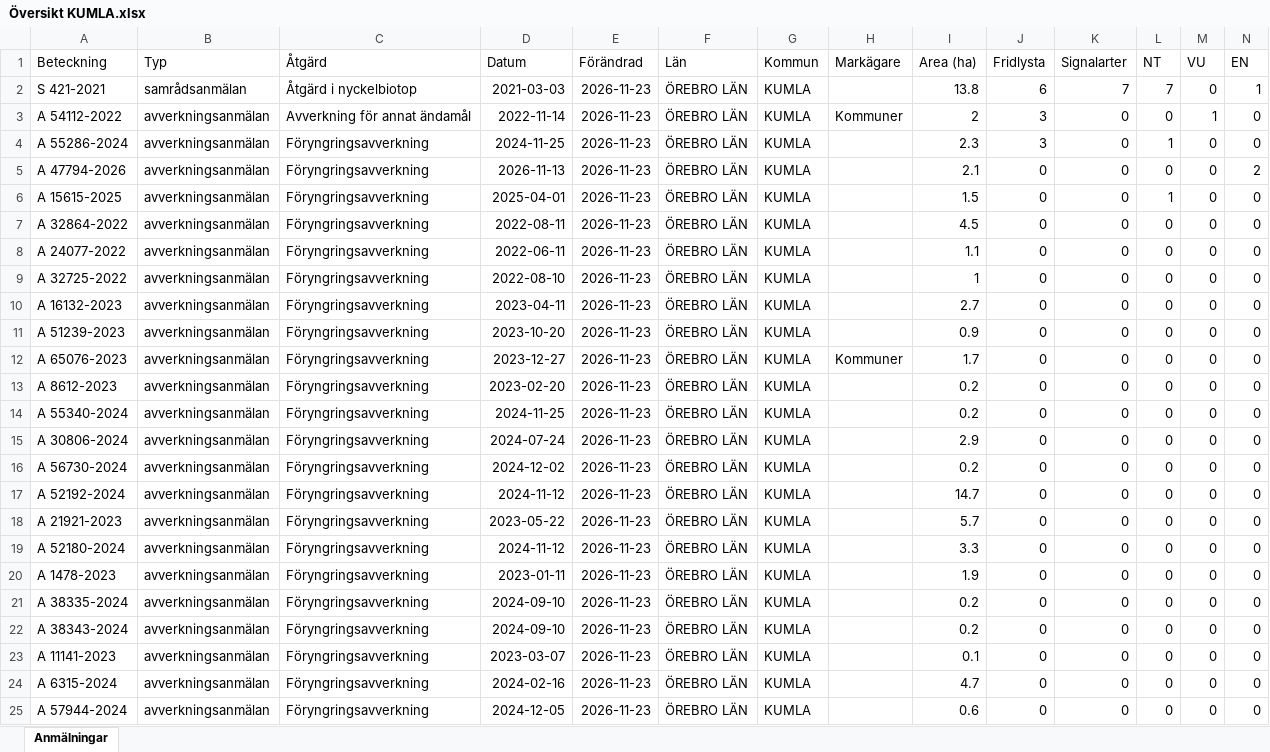
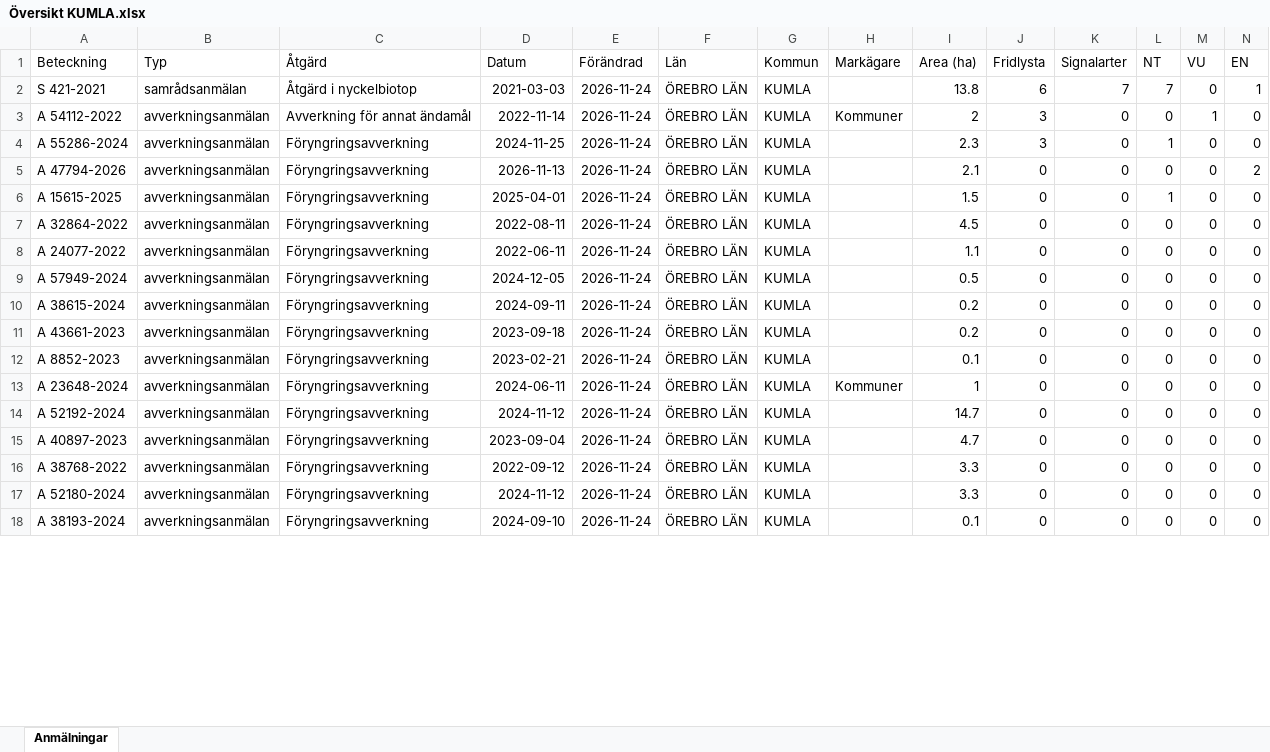
Before and after one commit to klasma/Logging_1881, an Excel workbook: Översikt KUMLA.xlsx, sheet Anmälningar, drawn as a sheet; only a part is shown; values as stored, in another font and other column widths than the file's, no borders; removed rows and columns are numbered as before the commit, all else as after; rows hold the shown columns only; the diff covers the shown part only; the diff names each change by its address in the sheet, - before the commit and + after, or states it on an @@ line.

```diff
--- a/Översikt KUMLA.xlsx (sheet Anmälningar)
+++ b/Översikt KUMLA.xlsx (sheet Anmälningar)
-E2:E9 (Förändrad): 2026-11-23
+E2:E9 (Förändrad): 2026-11-24
-A9 (Beteckning): A 32725-2022
+A9 (Beteckning): A 57949-2024
-D9 (Datum): 2022-08-10
+D9 (Datum): 2024-12-05
-I9 (Area (ha)): 1
+I9 (Area (ha)): 0.5
-row 10: A 16132-2023 | avverkningsanmälan | Föryngringsavverkning | 2023-04-11 | 2026-11-23 | ÖREBRO LÄN | KUMLA |  | 2.7 | 0 | 0 | 0 | 0 | 0
-row 11: A 51239-2023 | avverkningsanmälan | Föryngringsavverkning | 2023-10-20 | 2026-11-23 | ÖREBRO LÄN | KUMLA |  | 0.9 | 0 | 0 | 0 | 0 | 0
-row 12: A 65076-2023 | avverkningsanmälan | Föryngringsavverkning | 2023-12-27 | 2026-11-23 | ÖREBRO LÄN | KUMLA | Kommuner | 1.7 | 0 | 0 | 0 | 0 | 0
-A10 (Beteckning): A 8612-2023
+A10 (Beteckning): A 38615-2024
-D10 (Datum): 2023-02-20
+D10 (Datum): 2024-09-11
-E10:E14 (Förändrad): 2026-11-23
+E10:E14 (Förändrad): 2026-11-24
-A11 (Beteckning): A 55340-2024
+A11 (Beteckning): A 43661-2023
-D11 (Datum): 2024-11-25
+D11 (Datum): 2023-09-18
-A12 (Beteckning): A 30806-2024
+A12 (Beteckning): A 8852-2023
-D12 (Datum): 2024-07-24
+D12 (Datum): 2023-02-21
-I12 (Area (ha)): 2.9
+I12 (Area (ha)): 0.1
-A13 (Beteckning): A 56730-2024
+A13 (Beteckning): A 23648-2024
-D13 (Datum): 2024-12-02
+D13 (Datum): 2024-06-11
-H13 (Markägare): (empty)
+H13 (Markägare): Kommuner
-I13 (Area (ha)): 0.2
+I13 (Area (ha)): 1
+row 15: A 40897-2023 | avverkningsanmälan | Föryngringsavverkning | 2023-09-04 | 2026-11-24 | ÖREBRO LÄN | KUMLA |  | 4.7 | 0 | 0 | 0 | 0 | 0
-A16 (Beteckning): A 21921-2023
+A16 (Beteckning): A 38768-2022
-D16 (Datum): 2023-05-22
+D16 (Datum): 2022-09-12
-E16:E17 (Förändrad): 2026-11-23
+E16:E17 (Förändrad): 2026-11-24
-I16 (Area (ha)): 5.7
+I16 (Area (ha)): 3.3
-row 20: A 1478-2023 | avverkningsanmälan | Föryngringsavverkning | 2023-01-11 | 2026-11-23 | ÖREBRO LÄN | KUMLA |  | 1.9 | 0 | 0 | 0 | 0 | 0
-row 21: A 38335-2024 | avverkningsanmälan | Föryngringsavverkning | 2024-09-10 | 2026-11-23 | ÖREBRO LÄN | KUMLA |  | 0.2 | 0 | 0 | 0 | 0 | 0
-row 22: A 38343-2024 | avverkningsanmälan | Föryngringsavverkning | 2024-09-10 | 2026-11-23 | ÖREBRO LÄN | KUMLA |  | 0.2 | 0 | 0 | 0 | 0 | 0
-A18 (Beteckning): A 11141-2023
+A18 (Beteckning): A 38193-2024
-D18 (Datum): 2023-03-07
+D18 (Datum): 2024-09-10
-E18 (Förändrad): 2026-11-23
+E18 (Förändrad): 2026-11-24
-row 24: A 6315-2024 | avverkningsanmälan | Föryngringsavverkning | 2024-02-16 | 2026-11-23 | ÖREBRO LÄN | KUMLA |  | 4.7 | 0 | 0 | 0 | 0 | 0
-row 25: A 57944-2024 | avverkningsanmälan | Föryngringsavverkning | 2024-12-05 | 2026-11-23 | ÖREBRO LÄN | KUMLA |  | 0.6 | 0 | 0 | 0 | 0 | 0
```
Also changed, not shown: 12 added rows, 5 removed rows and 136 edited cells elsewhere in this sheet, artfynd/A 15615-2025 artfynd.xlsx, artfynd/A 47794-2026 artfynd.xlsx, 27 other files.
